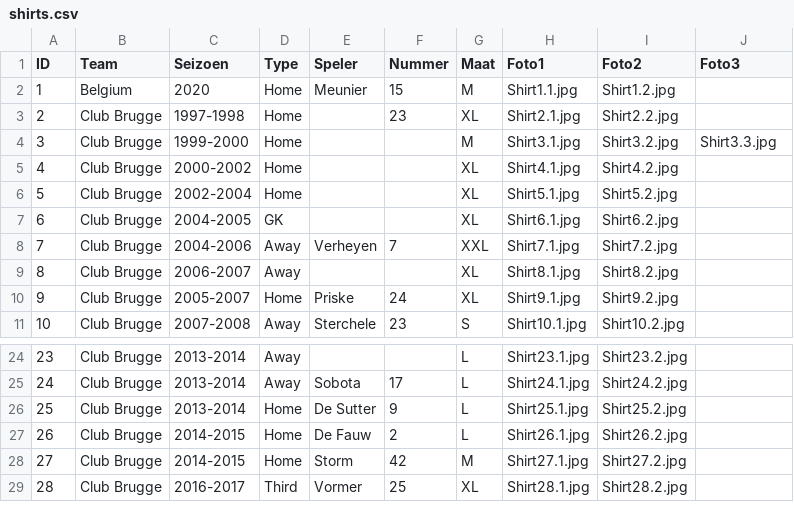
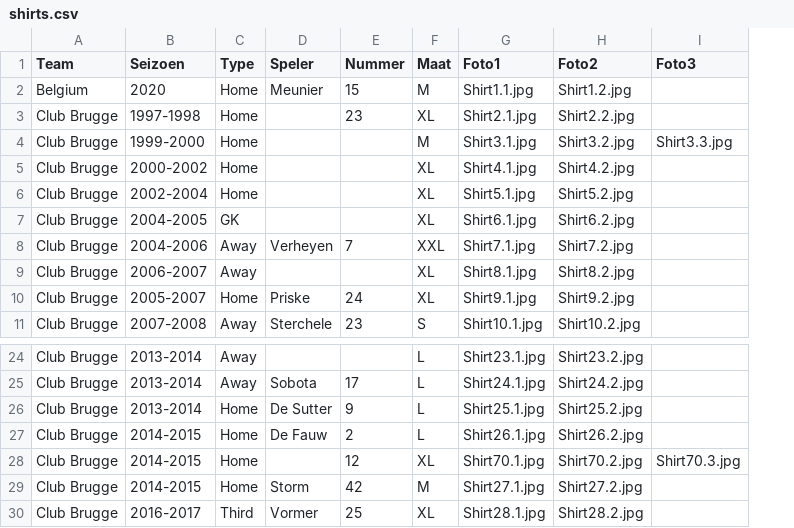
Before and after one commit to MatteoDeMoor/MatteoDeMoor.github.io, a CSV file: csv/shirts.csv, drawn as a sheet; only a part is shown, gaps mark what is left out; removed rows and columns are numbered as before the commit, all else as after; the diff names each change by its address in the sheet, - before the commit and + after, or states it on an @@ line.

Commit message:
Add: new shirt and some improvements to csv and python script

```diff
--- a/csv/shirts.csv
+++ b/csv/shirts.csv
-column A (ID), rows 2-11: 1 | 2 | 3 | 4 | 5 | 6 | 7 | 8 | 9 | 10; rows 24-29: 23 | 24 | 25 | 26 | 27 | 28
+row 28: Club Brugge | 2014-2015 | Home |  | 12 | XL | Shirt70.1.jpg | Shirt70.2.jpg | Shirt70.3.jpg
```
Also changed, not shown: 6 other files.
